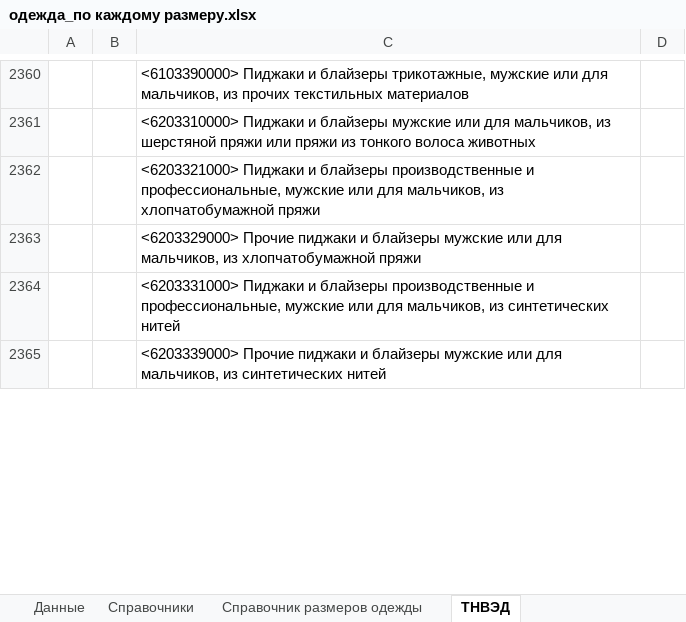
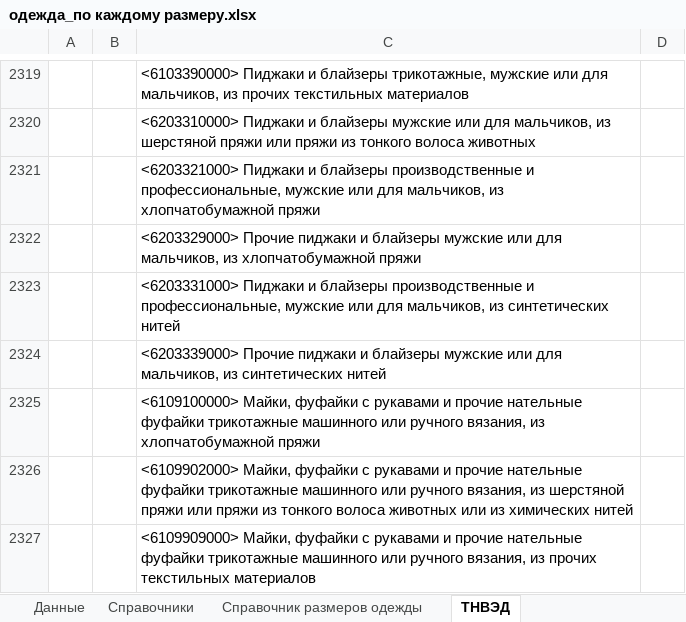
Before and after one commit to pychik/Markineris2.0.r, an Excel workbook: app/download_dir/system_files/одежда_по каждому размеру.xlsx, sheet ТНВЭД, drawn as a sheet; only a part is shown, gaps mark what is left out; values as stored, in another font and other column widths than the file's, no borders; conditional formats not drawn; the diff covers the shown part only; the diff names each change by its address in the sheet, - before the commit and + after, or states it on an @@ line.

```diff
--- a/app/download_dir/system_files/одежда_по каждому размеру.xlsx (sheet ТНВЭД)
+++ b/app/download_dir/system_files/одежда_по каждому размеру.xlsx (sheet ТНВЭД)
+row 2325:  |  | <6109100000> Майки, фуфайки с рукавами и прочие нательные фуфайки трикотажные машинного или ручного вязания, из хлопчатобумажной пряжи
+row 2326:  |  | <6109902000> Майки, фуфайки с рукавами и прочие нательные фуфайки трикотажные машинного или ручного вязания, из шерстяной пряжи или пряжи из тонкого волоса животных или из химических нитей
+row 2327:  |  | <6109909000> Майки, фуфайки с рукавами и прочие нательные фуфайки трикотажные машинного или ручного вязания, из прочих текстильных материалов
```
Also changed, not shown: 28 added rows and 48 removed rows elsewhere in this sheet, app/utilities/categories_data/clothes_common/tnved.xlsx, 2 other files.
